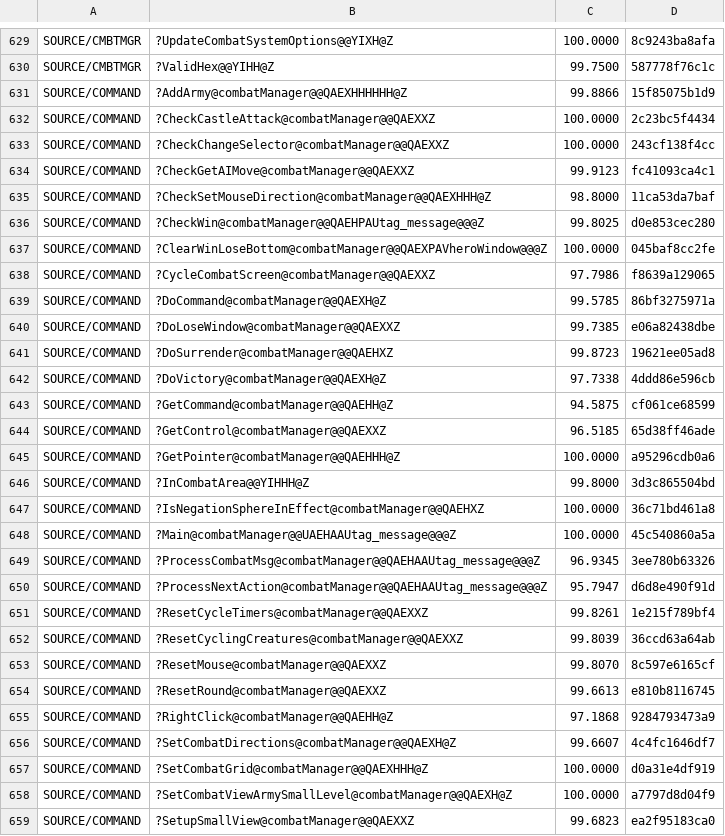
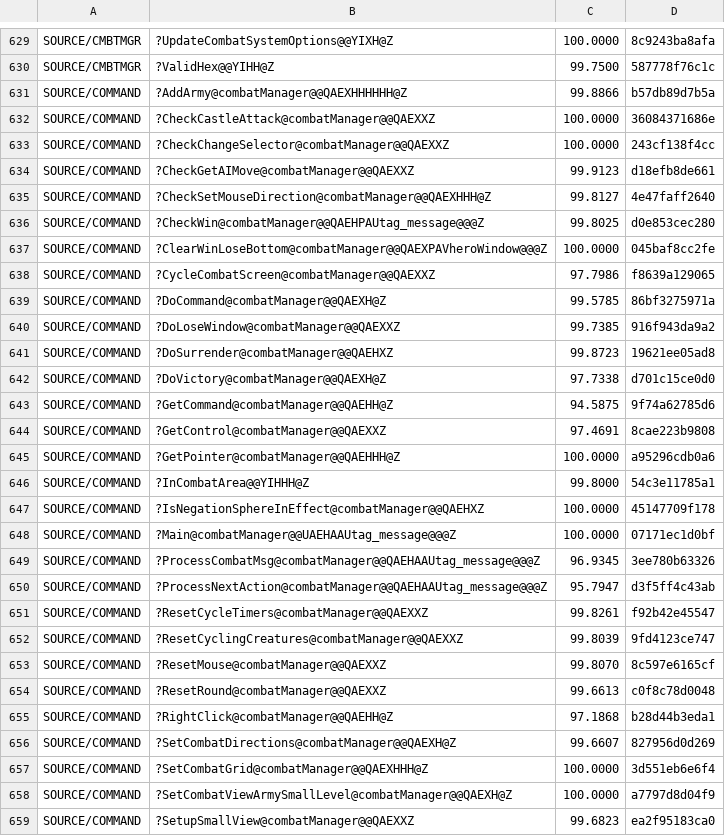
Before and after one commit to sushi-shi/homm2-decomp, a TSV file: config/match_baseline.tsv, drawn as a sheet; only a part is shown, gaps mark what is left out; the diff covers the shown part only.

Commit message:
match: finish COMMAND last-mile batch

```diff
--- a/config/match_baseline.tsv
+++ b/config/match_baseline.tsv
@@ -630,7 +630,7 @@ SOURCE/CMBTMGR	?UpdateCombatSystemOptions@@YIXH@Z	100.0000	8c9243ba8afa
 SOURCE/CMBTMGR	?ValidHex@@YIHH@Z	99.7500	587778f76c1c
-SOURCE/COMMAND	?AddArmy@combatManager@@QAEXHHHHHH@Z	99.8866	15f85075b1d9
-SOURCE/COMMAND	?CheckCastleAttack@combatManager@@QAEXXZ	100.0000	2c23bc5f4434
+SOURCE/COMMAND	?AddArmy@combatManager@@QAEXHHHHHH@Z	99.8866	b57db89d7b5a
+SOURCE/COMMAND	?CheckCastleAttack@combatManager@@QAEXXZ	100.0000	36084371686e
 SOURCE/COMMAND	?CheckChangeSelector@combatManager@@QAEXXZ	100.0000	243cf138f4cc
-SOURCE/COMMAND	?CheckGetAIMove@combatManager@@QAEXXZ	99.9123	fc41093ca4c1
-SOURCE/COMMAND	?CheckSetMouseDirection@combatManager@@QAEXHHH@Z	98.8000	11ca53da7baf
+SOURCE/COMMAND	?CheckGetAIMove@combatManager@@QAEXXZ	99.9123	d18efb8de661
+SOURCE/COMMAND	?CheckSetMouseDirection@combatManager@@QAEXHHH@Z	99.8127	4e47faff2640
 SOURCE/COMMAND	?CheckWin@combatManager@@QAEHPAUtag_message@@@Z	99.8025	d0e853cec280
@@ -639,20 +639,20 @@ SOURCE/COMMAND	?CycleCombatScreen@combatManager@@QAEXXZ	97.7986	f8639a129065
 SOURCE/COMMAND	?DoCommand@combatManager@@QAEXH@Z	99.5785	86bf3275971a
-SOURCE/COMMAND	?DoLoseWindow@combatManager@@QAEXXZ	99.7385	e06a82438dbe
+SOURCE/COMMAND	?DoLoseWindow@combatManager@@QAEXXZ	99.7385	916f943da9a2
 SOURCE/COMMAND	?DoSurrender@combatManager@@QAEHXZ	99.8723	19621ee05ad8
-SOURCE/COMMAND	?DoVictory@combatManager@@QAEXH@Z	97.7338	4ddd86e596cb
-SOURCE/COMMAND	?GetCommand@combatManager@@QAEHH@Z	94.5875	cf061ce68599
-SOURCE/COMMAND	?GetControl@combatManager@@QAEXXZ	96.5185	65d38ff46ade
+SOURCE/COMMAND	?DoVictory@combatManager@@QAEXH@Z	97.7338	d701c15ce0d0
+SOURCE/COMMAND	?GetCommand@combatManager@@QAEHH@Z	94.5875	9f74a62785d6
+SOURCE/COMMAND	?GetControl@combatManager@@QAEXXZ	97.4691	8cae223b9808
 SOURCE/COMMAND	?GetPointer@combatManager@@QAEHHH@Z	100.0000	a95296cdb0a6
-SOURCE/COMMAND	?InCombatArea@@YIHHH@Z	99.8000	3d3c865504bd
-SOURCE/COMMAND	?IsNegationSphereInEffect@combatManager@@QAEHXZ	100.0000	36c71bd461a8
-SOURCE/COMMAND	?Main@combatManager@@UAEHAAUtag_message@@@Z	100.0000	45c540860a5a
+SOURCE/COMMAND	?InCombatArea@@YIHHH@Z	99.8000	54c3e11785a1
+SOURCE/COMMAND	?IsNegationSphereInEffect@combatManager@@QAEHXZ	100.0000	45147709f178
+SOURCE/COMMAND	?Main@combatManager@@UAEHAAUtag_message@@@Z	100.0000	07171ec1d0bf
 SOURCE/COMMAND	?ProcessCombatMsg@combatManager@@QAEHAAUtag_message@@@Z	96.9345	3ee780b63326
-SOURCE/COMMAND	?ProcessNextAction@combatManager@@QAEHAAUtag_message@@@Z	95.7947	d6d8e490f91d
-SOURCE/COMMAND	?ResetCycleTimers@combatManager@@QAEXXZ	99.8261	1e215f789bf4
-SOURCE/COMMAND	?ResetCyclingCreatures@combatManager@@QAEXXZ	99.8039	36ccd63a64ab
+SOURCE/COMMAND	?ProcessNextAction@combatManager@@QAEHAAUtag_message@@@Z	95.7947	d3f5ff4c43ab
+SOURCE/COMMAND	?ResetCycleTimers@combatManager@@QAEXXZ	99.8261	f92b42e45547
+SOURCE/COMMAND	?ResetCyclingCreatures@combatManager@@QAEXXZ	99.8039	9fd4123ce747
 SOURCE/COMMAND	?ResetMouse@combatManager@@QAEXXZ	99.8070	8c597e6165cf
-SOURCE/COMMAND	?ResetRound@combatManager@@QAEXXZ	99.6613	e810b8116745
-SOURCE/COMMAND	?RightClick@combatManager@@QAEHH@Z	97.1868	9284793473a9
-SOURCE/COMMAND	?SetCombatDirections@combatManager@@QAEXH@Z	99.6607	4c4fc1646df7
-SOURCE/COMMAND	?SetCombatGrid@combatManager@@QAEXHHH@Z	100.0000	d0a31e4df919
+SOURCE/COMMAND	?ResetRound@combatManager@@QAEXXZ	99.6613	c0f8c78d0048
+SOURCE/COMMAND	?RightClick@combatManager@@QAEHH@Z	97.1868	b28d44b3eda1
+SOURCE/COMMAND	?SetCombatDirections@combatManager@@QAEXH@Z	99.6607	827956d0d269
+SOURCE/COMMAND	?SetCombatGrid@combatManager@@QAEXHHH@Z	100.0000	3d551eb6e6f4
 SOURCE/COMMAND	?SetCombatViewArmySmallLevel@combatManager@@QAEXH@Z	100.0000	a7797d8d04f9
```
Also changed, not shown: 4 edited cells elsewhere in this file, 2 other files.
